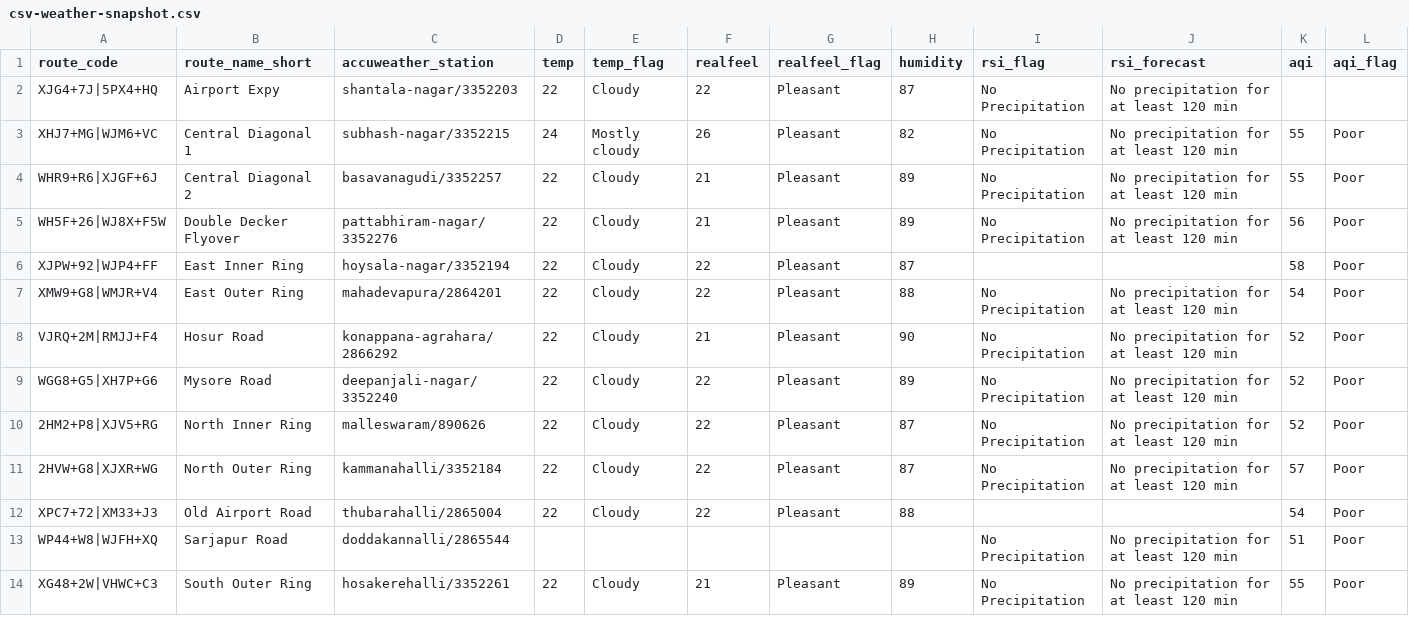
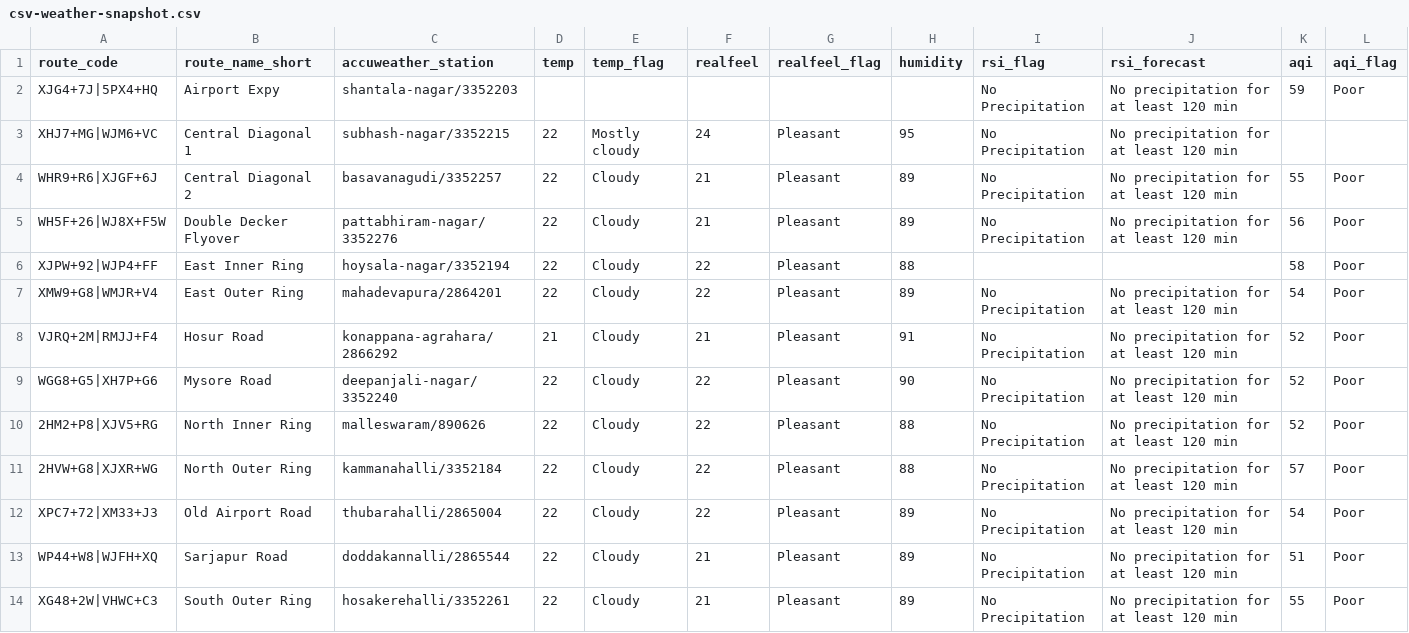
Before and after one commit to thecont1/blr-traffic-monitor, a CSV file: data/csv-weather-snapshot.csv, drawn as a sheet.

```diff
--- a/data/csv-weather-snapshot.csv
+++ b/data/csv-weather-snapshot.csv
@@ -1,14 +1,14 @@
 route_code,route_name_short,accuweather_station,temp,temp_flag,realfeel,realfeel_flag,humidity,rsi_flag,rsi_forecast,aqi,aqi_flag
-XJG4+7J|5PX4+HQ,Airport Expy,shantala-nagar/3352203,22,Cloudy,22,Pleasant,87,No Precipitation,No precipitation for at least 120 min,,
-XHJ7+MG|WJM6+VC,Central Diagonal 1,subhash-nagar/3352215,24,Mostly cloudy,26,Pleasant,82,No Precipitation,No precipitation for at least 120 min,55,Poor
+XJG4+7J|5PX4+HQ,Airport Expy,shantala-nagar/3352203,,,,,,No Precipitation,No precipitation for at least 120 min,59,Poor
+XHJ7+MG|WJM6+VC,Central Diagonal 1,subhash-nagar/3352215,22,Mostly cloudy,24,Pleasant,95,No Precipitation,No precipitation for at least 120 min,,
 WHR9+R6|XJGF+6J,Central Diagonal 2,basavanagudi/3352257,22,Cloudy,21,Pleasant,89,No Precipitation,No precipitation for at least 120 min,55,Poor
 WH5F+26|WJ8X+F5W,Double Decker Flyover,pattabhiram-nagar/3352276,22,Cloudy,21,Pleasant,89,No Precipitation,No precipitation for at least 120 min,56,Poor
-XJPW+92|WJP4+FF,East Inner Ring,hoysala-nagar/3352194,22,Cloudy,22,Pleasant,87,,,58,Poor
-XMW9+G8|WMJR+V4,East Outer Ring,mahadevapura/2864201,22,Cloudy,22,Pleasant,88,No Precipitation,No precipitation for at least 120 min,54,Poor
-VJRQ+2M|RMJJ+F4,Hosur Road,konappana-agrahara/2866292,22,Cloudy,21,Pleasant,90,No Precipitation,No precipitation for at least 120 min,52,Poor
-WGG8+G5|XH7P+G6,Mysore Road,deepanjali-nagar/3352240,22,Cloudy,22,Pleasant,89,No Precipitation,No precipitation for at least 120 min,52,Poor
-2HM2+P8|XJV5+RG,North Inner Ring,malleswaram/890626,22,Cloudy,22,Pleasant,87,No Precipitation,No precipitation for at least 120 min,52,Poor
-2HVW+G8|XJXR+WG,North Outer Ring,kammanahalli/3352184,22,Cloudy,22,Pleasant,87,No Precipitation,No precipitation for at least 120 min,57,Poor
-XPC7+72|XM33+J3,Old Airport Road,thubarahalli/2865004,22,Cloudy,22,Pleasant,88,,,54,Poor
-WP44+W8|WJFH+XQ,Sarjapur Road,doddakannalli/2865544,,,,,,No Precipitation,No precipitation for at least 120 min,51,Poor
+XJPW+92|WJP4+FF,East Inner Ring,hoysala-nagar/3352194,22,Cloudy,22,Pleasant,88,,,58,Poor
+XMW9+G8|WMJR+V4,East Outer Ring,mahadevapura/2864201,22,Cloudy,22,Pleasant,89,No Precipitation,No precipitation for at least 120 min,54,Poor
+VJRQ+2M|RMJJ+F4,Hosur Road,konappana-agrahara/2866292,21,Cloudy,21,Pleasant,91,No Precipitation,No precipitation for at least 120 min,52,Poor
+WGG8+G5|XH7P+G6,Mysore Road,deepanjali-nagar/3352240,22,Cloudy,22,Pleasant,90,No Precipitation,No precipitation for at least 120 min,52,Poor
+2HM2+P8|XJV5+RG,North Inner Ring,malleswaram/890626,22,Cloudy,22,Pleasant,88,No Precipitation,No precipitation for at least 120 min,52,Poor
+2HVW+G8|XJXR+WG,North Outer Ring,kammanahalli/3352184,22,Cloudy,22,Pleasant,88,No Precipitation,No precipitation for at least 120 min,57,Poor
+XPC7+72|XM33+J3,Old Airport Road,thubarahalli/2865004,22,Cloudy,22,Pleasant,89,No Precipitation,No precipitation for at least 120 min,54,Poor
+WP44+W8|WJFH+XQ,Sarjapur Road,doddakannalli/2865544,22,Cloudy,21,Pleasant,89,No Precipitation,No precipitation for at least 120 min,51,Poor
 XG48+2W|VHWC+C3,South Outer Ring,hosakerehalli/3352261,22,Cloudy,21,Pleasant,89,No Precipitation,No precipitation for at least 120 min,55,Poor
```
Also changed, not shown: 1 other file.
